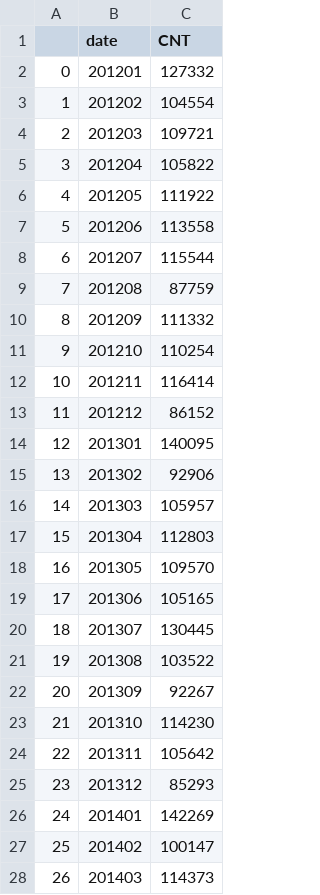
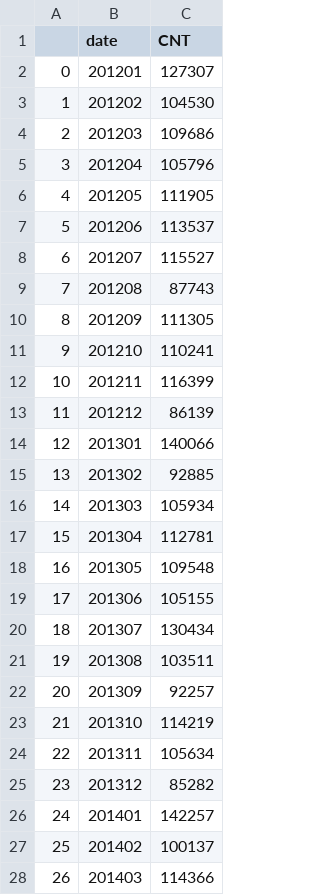
Before and after one commit to Ahn-seongjun/dash_deploy, a CSV file: data/simple_monthly_cnt.csv, drawn as a sheet; only a part is shown; the diff covers the shown part only.

```diff
--- a/data/simple_monthly_cnt.csv
+++ b/data/simple_monthly_cnt.csv
@@ -1,28 +1,28 @@
 ,date,CNT
-0,201201,127332
-1,201202,104554
-2,201203,109721
-3,201204,105822
-4,201205,111922
-5,201206,113558
-6,201207,115544
-7,201208,87759
-8,201209,111332
-9,201210,110254
-10,201211,116414
-11,201212,86152
-12,201301,140095
-13,201302,92906
-14,201303,105957
-15,201304,112803
-16,201305,109570
-17,201306,105165
-18,201307,130445
-19,201308,103522
-20,201309,92267
-21,201310,114230
-22,201311,105642
-23,201312,85293
-24,201401,142269
-25,201402,100147
-26,201403,114373
+0,201201,127307
+1,201202,104530
+2,201203,109686
+3,201204,105796
+4,201205,111905
+5,201206,113537
+6,201207,115527
+7,201208,87743
+8,201209,111305
+9,201210,110241
+10,201211,116399
+11,201212,86139
+12,201301,140066
+13,201302,92885
+14,201303,105934
+15,201304,112781
+16,201305,109548
+17,201306,105155
+18,201307,130434
+19,201308,103511
+20,201309,92257
+21,201310,114219
+22,201311,105634
+23,201312,85282
+24,201401,142257
+25,201402,100137
+26,201403,114366
```
Also changed, not shown: 1 added row and 139 edited cells elsewhere in this file, 5 other files.
